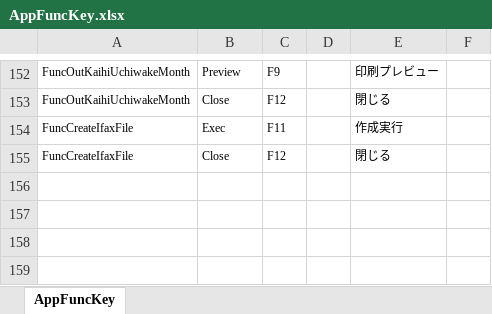
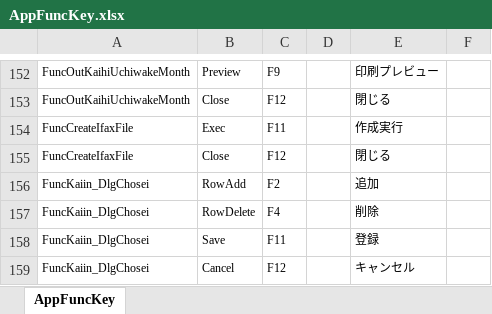
Before and after one commit to ymgsoft-tada/FMKaiin, an Excel workbook: _doc/AppFuncKey.xlsx, sheet AppFuncKey, drawn as a sheet; only a part is shown, gaps mark what is left out; values as stored, in another font and other column widths than the file's, no borders; the diff names each change by its address in the sheet, - before the commit and + after, or states it on an @@ line.

```diff
--- a/_doc/AppFuncKey.xlsx (sheet AppFuncKey)
+++ b/_doc/AppFuncKey.xlsx (sheet AppFuncKey)
+row 156: FuncKaiin_DlgChosei | RowAdd | F2 |  | 追加
+row 157: FuncKaiin_DlgChosei | RowDelete | F4 |  | 削除
+row 158: FuncKaiin_DlgChosei | Save | F11 |  | 登録
+row 159: FuncKaiin_DlgChosei | Cancel | F12 |  | キャンセル
```
Also changed, not shown: 11 other files.
